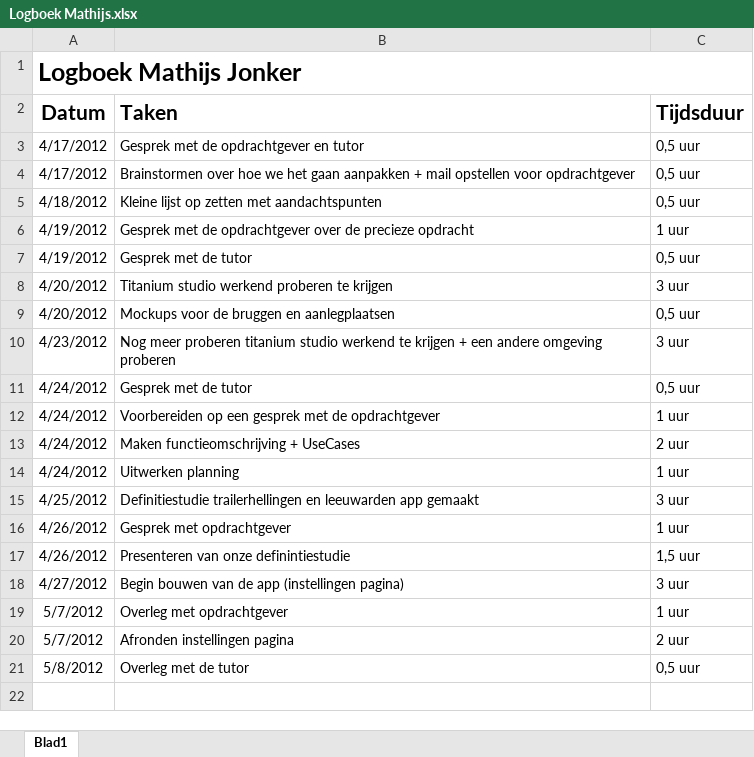
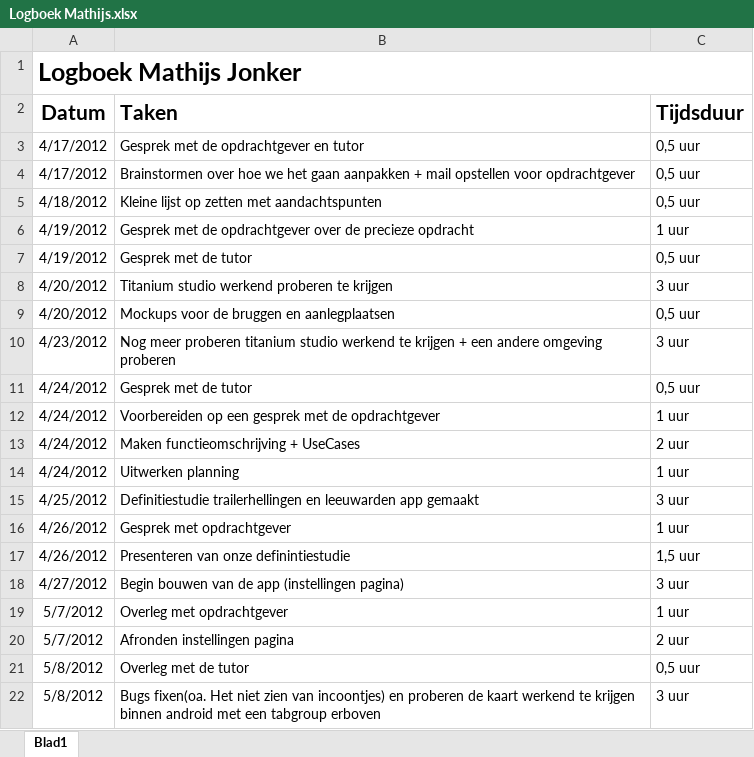
Before and after one commit to NHL-Water-Apps/Docs, an Excel workbook: Logboeken/Logboek Mathijs.xlsx, sheet Blad1, drawn as a sheet; values as stored, in another font and other column widths than the file's, no borders; the diff names each change by its address in the sheet, - before the commit and + after, or states it on an @@ line.

Commit message:
:<

```diff
--- a/Logboeken/Logboek Mathijs.xlsx (sheet Blad1)
+++ b/Logboeken/Logboek Mathijs.xlsx (sheet Blad1)
+row 22: 5/8/2012 | Bugs fixen(oa. Het niet zien van incoontjes) en proberen de kaart werkend te krijgen binnen android met een tabgroup erboven | 3 uur
```
